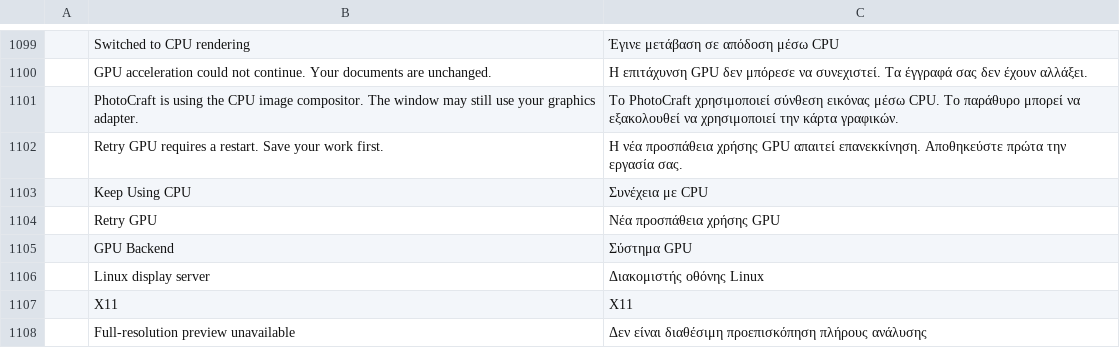
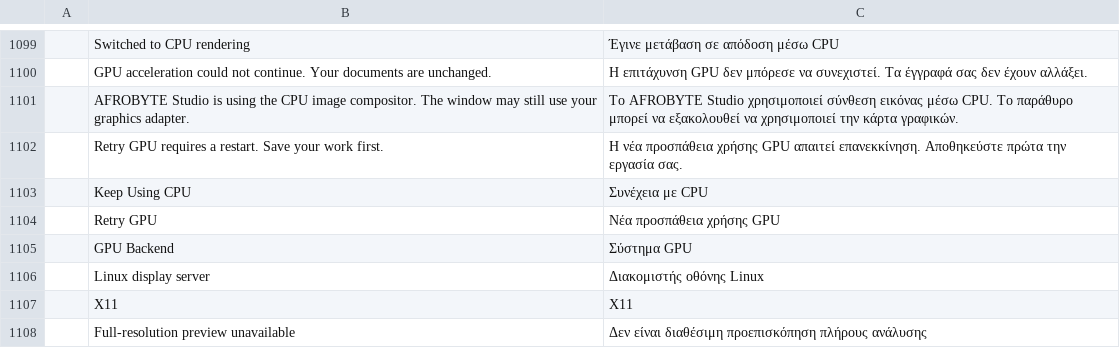
Before and after one commit to afroBYTELtd/photocraft, a TSV file: crates/ui-egui/src/i18n/el.tsv, drawn as a sheet; only a part is shown, gaps mark what is left out; removed rows and columns are numbered as before the commit, all else as after; the diff names each change by its address in the sheet, - before the commit and + after, or states it on an @@ line.

```diff
--- a/crates/ui-egui/src/i18n/el.tsv
+++ b/crates/ui-egui/src/i18n/el.tsv
-row 1101:  | PhotoCraft is using the CPU image compositor. The window may still use your graphics adapter. | Το PhotoCraft χρησιμοποιεί σύνθεση εικόνας μέσω CPU. Το παράθυρο μπορεί να εξακολουθεί να χρησιμοποιεί την κάρτα γραφικών.
+row 1101:  | AFROBYTE Studio is using the CPU image compositor. The window may still use your graphics adapter. | Το AFROBYTE Studio χρησιμοποιεί σύνθεση εικόνας μέσω CPU. Το παράθυρο μπορεί να εξακολουθεί να χρησιμοποιεί την κάρτα γραφικών.
```
Also changed, not shown: crates/ui-egui/src/i18n/cs.tsv, crates/ui-egui/src/i18n/de.tsv, 18 other files.
